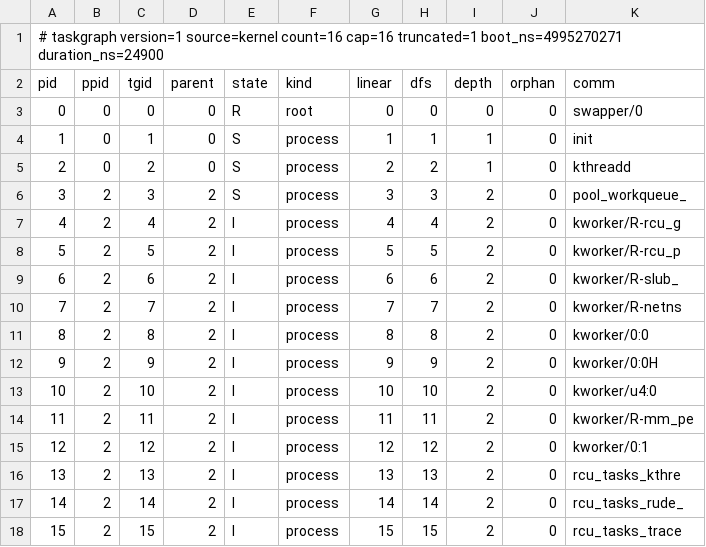
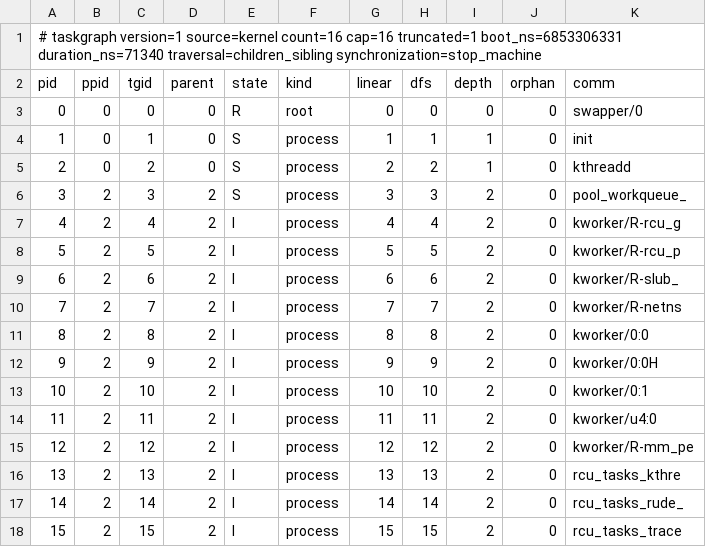
Before and after one commit to Temka0511/FCSA_302-IV-2-3-LINUX-Kernel-Module-For-Task-Information, a TSV file: docs/evidence/capped.tsv, drawn as a sheet.

```diff
--- a/docs/evidence/capped.tsv
+++ b/docs/evidence/capped.tsv
@@ -1,2 +1,2 @@
-# taskgraph version=1 source=kernel count=16 cap=16 truncated=1 boot_ns=4995270271 duration_ns=24900
+# taskgraph version=1 source=kernel count=16 cap=16 truncated=1 boot_ns=6853306331 duration_ns=71340 traversal=children_sibling synchronization=stop_machine
 pid	ppid	tgid	parent	state	kind	linear	dfs	depth	orphan	comm
@@ -12,5 +12,5 @@ pid	ppid	tgid	parent	state	kind	linear	dfs	depth	orphan	comm
 9	2	9	2	I	process	9	9	2	0	kworker/0:0H
-10	2	10	2	I	process	10	10	2	0	kworker/u4:0
-11	2	11	2	I	process	11	11	2	0	kworker/R-mm_pe
-12	2	12	2	I	process	12	12	2	0	kworker/0:1
+10	2	10	2	I	process	10	10	2	0	kworker/0:1
+11	2	11	2	I	process	11	11	2	0	kworker/u4:0
+12	2	12	2	I	process	12	12	2	0	kworker/R-mm_pe
 13	2	13	2	I	process	13	13	2	0	rcu_tasks_kthre
```
Also changed, not shown: docs/evidence/after.tsv, docs/evidence/before.tsv, 30 other files.
